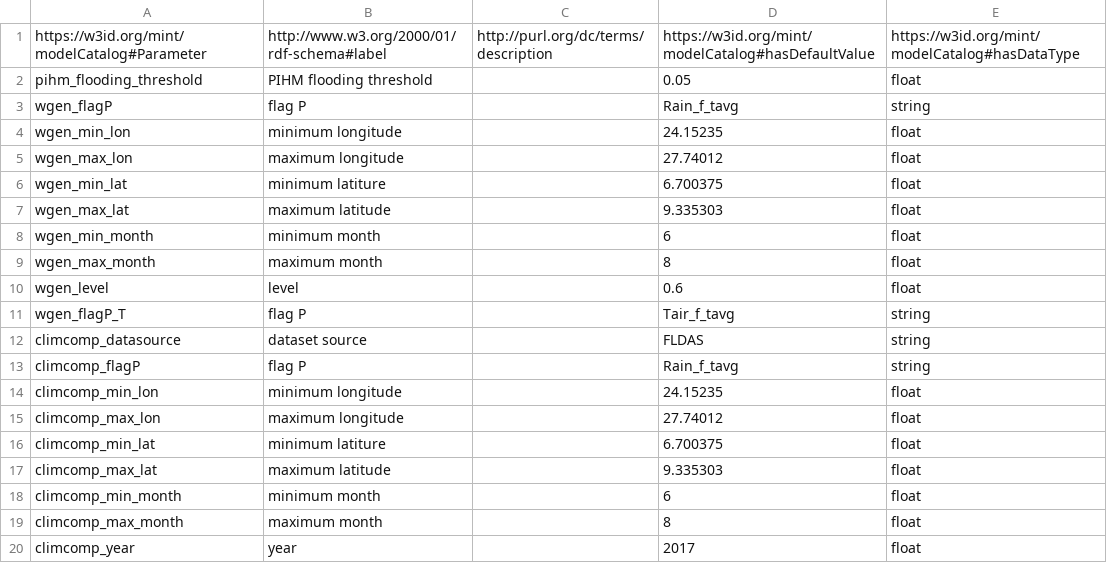
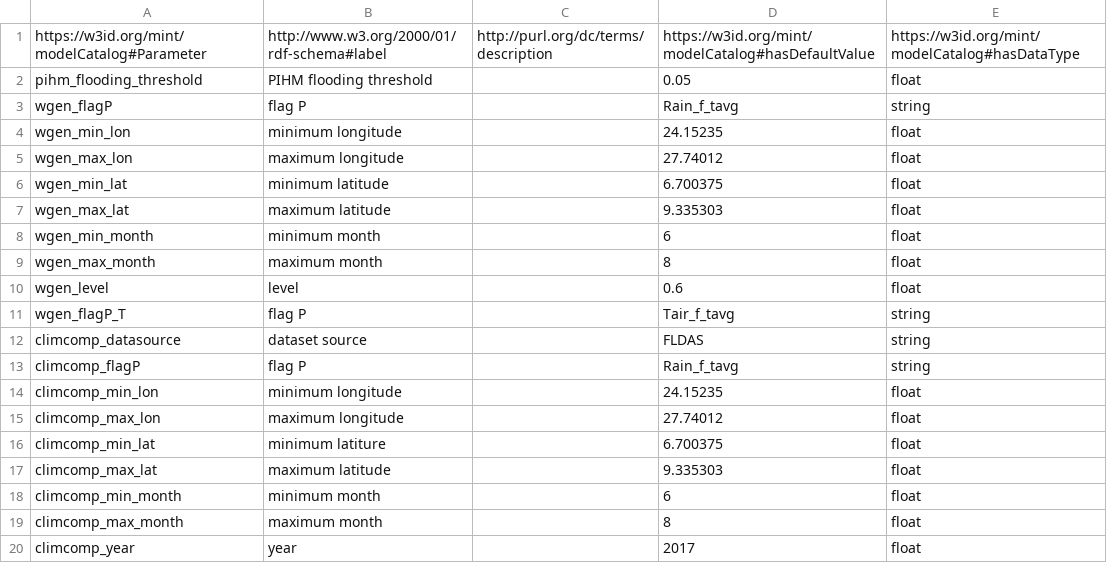
Before and after one commit to mintproject/Mint-ModelCatalog-Ontology, a CSV file: modelCatalog/instances/Parameter.csv, drawn as a sheet.

```diff
--- a/modelCatalog/instances/Parameter.csv
+++ b/modelCatalog/instances/Parameter.csv
@@ -5,3 +5,3 @@ wgen_min_lon,minimum longitude,,24.15235,float
 wgen_max_lon,maximum longitude,,27.74012,float
-wgen_min_lat,minimum latiture,,6.700375,float
+wgen_min_lat,minimum latitude,,6.700375,float
 wgen_max_lat,maximum latitude,,9.335303,float
```
Also changed, not shown: modelCatalog/instances/VariablePresentation.csv, modelCatalog/instances/Variables/CYCLES_input.csv.
